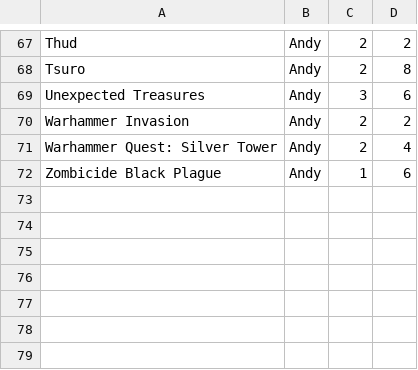
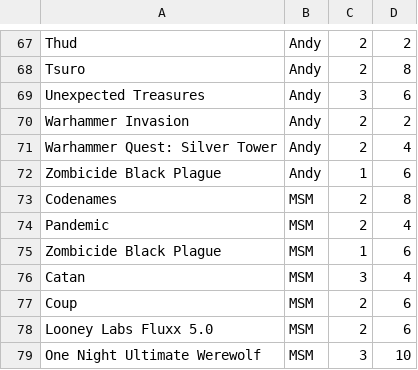
Before and after one commit to matthewh86/board-game-decider, a CSV file: src/main/resources/boardgames.csv, drawn as a sheet; only a part is shown, gaps mark what is left out.

Commit message:
update list and add empty check

```diff
--- a/src/main/resources/boardgames.csv
+++ b/src/main/resources/boardgames.csv
@@ -72 +72,8 @@ Warhammer Quest: Silver Tower,Andy,2,4
 Zombicide Black Plague,Andy,1,6
+Codenames,MSM,2,8
+Pandemic,MSM,2,4
+Zombicide Black Plague,MSM,1,6
+Catan,MSM,3,4
+Coup,MSM,2,6
+Looney Labs Fluxx 5.0,MSM,2,6
+One Night Ultimate Werewolf,MSM,3,10
```
Also changed, not shown: 1 other file.
